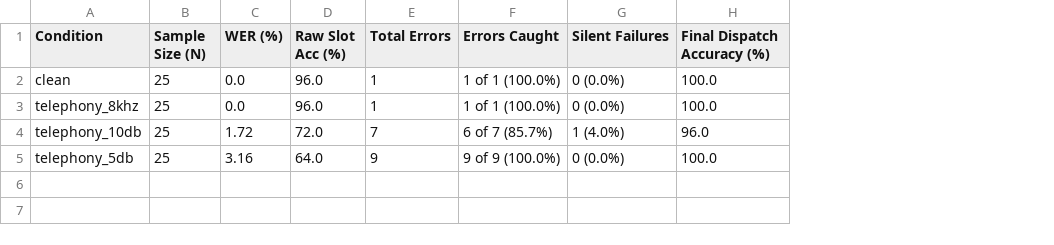
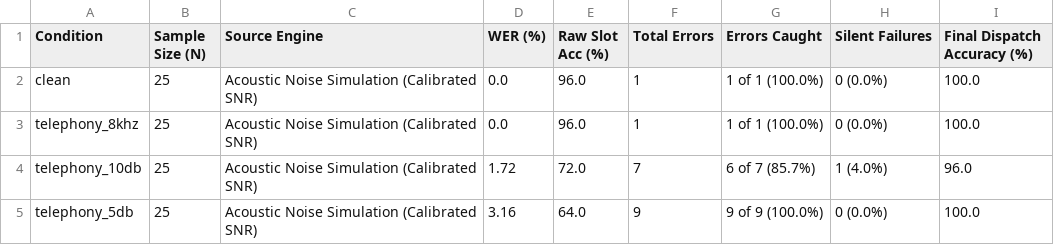
Before and after one commit to vishalbhardwaj-source/Vaani, a CSV file: benchmark/results/summary_metrics.csv, drawn as a sheet; the diff names each change by its address in the sheet, - before the commit and + after, or states it on an @@ line.

```diff
--- a/benchmark/results/summary_metrics.csv
+++ b/benchmark/results/summary_metrics.csv
+column C (Source Engine), rows 2-5: all Acoustic Noise Simulation (Calibrated SNR)
```
Also changed, not shown: data/training_ledger.csv, 15 other files.
